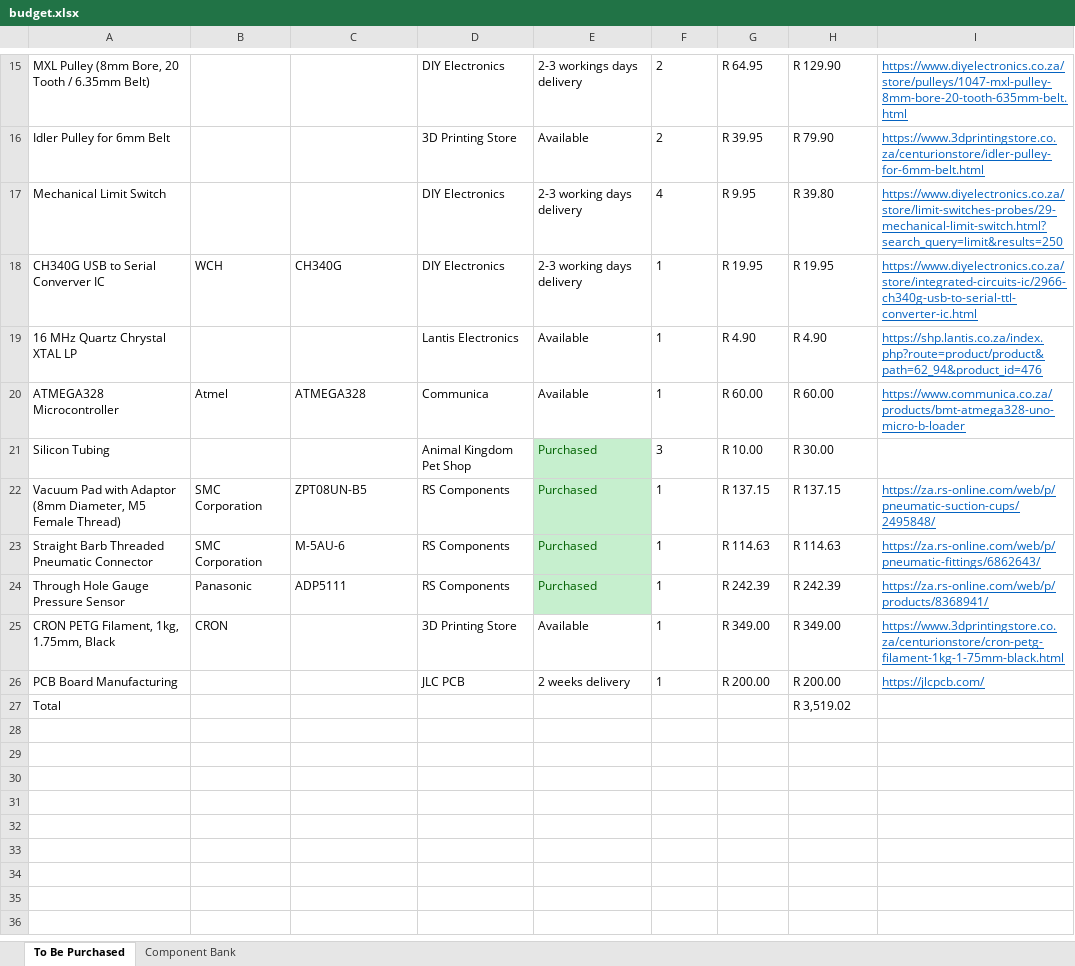
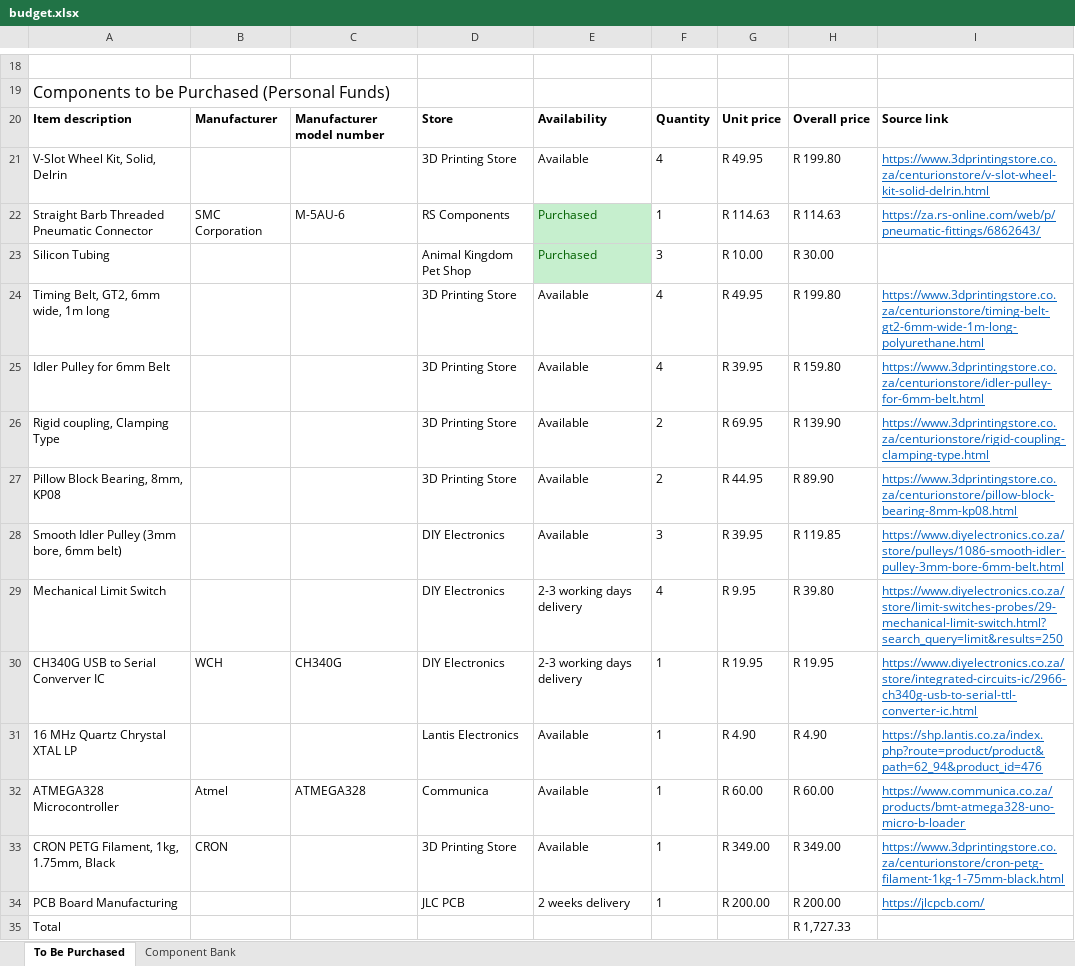
Before and after one commit to coderconroy/cube-construction-robot, an Excel workbook: proposal/budget.xlsx, sheet To Be Purchased, drawn as a sheet; only a part is shown, gaps mark what is left out; values as stored, in another font and other column widths than the file's, no borders; table styles not drawn; addresses are those after the commit; the diff covers the shown part only; the diff names each change by its address in the sheet, - before the commit and + after, or states it on an @@ line.

Commit message:
Update draft and formal budgets

```diff
--- a/proposal/budget.xlsx (sheet To Be Purchased)
+++ b/proposal/budget.xlsx (sheet To Be Purchased)
-row 18: MXL Pulley (8mm Bore, 20 Tooth / 6.35mm Belt) |  |  | DIY Electronics | 2-3 workings days delivery | 2 | R 64.95 | R 129.90 | https://www.diyelectronics.co.za/store/pulleys/1047-mxl-pulley-8mm-bore-20-tooth-635mm-belt.html
+row 18: (empty)
+row 19: Components to be Purchased (Personal Funds)
+row 20: Item description | Manufacturer | Manufacturer model number | Store | Availability | Quantity | Unit price | Overall price | Source link
+row 21: V-Slot Wheel Kit, Solid, Delrin |  |  | 3D Printing Store | Available | 4 | R 49.95 | R 199.80 | https://www.3dprintingstore.co.za/centurionstore/v-slot-wheel-kit-solid-delrin.html
@@ row 23 moved to row 22: Straight Barb Threaded Pneumatic Connect… @@
@@ row 21 moved to row 23: Silicon Tubing @@
+row 24: Timing Belt, GT2, 6mm wide, 1m long |  |  | 3D Printing Store | Available | 4 | R 49.95 | R 199.80 | https://www.3dprintingstore.co.za/centurionstore/timing-belt-gt2-6mm-wide-1m-long-polyurethane.html
-F25: 2
+F25: 4
-H25: R 79.90
+H25: R 159.80
+row 26: Rigid coupling, Clamping Type |  |  | 3D Printing Store | Available | 2 | R 69.95 | R 139.90 | https://www.3dprintingstore.co.za/centurionstore/rigid-coupling-clamping-type.html
+row 27: Pillow Block Bearing, 8mm, KP08 |  |  | 3D Printing Store | Available | 2 | R 44.95 | R 89.90 | https://www.3dprintingstore.co.za/centurionstore/pillow-block-bearing-8mm-kp08.html
+row 28: Smooth Idler Pulley (3mm bore, 6mm belt) |  |  | DIY Electronics | Available | 3 | R 39.95 | R 119.85 | https://www.diyelectronics.co.za/store/pulleys/1086-smooth-idler-pulley-3mm-bore-6mm-belt.html
@@ row 22 moved to row 15: Vacuum Pad with Adaptor (8mm Diameter, M… @@
@@ row 24 moved to row 16: Through Hole Gauge Pressure Sensor @@
-H35: R 3,519.02
+H35: R 1,727.33
```
Also changed, not shown: 5 added rows, 4 removed rows and 24 edited cells elsewhere in this sheet, sheet Component Bank, formulas that keep their value, 1 other file.
